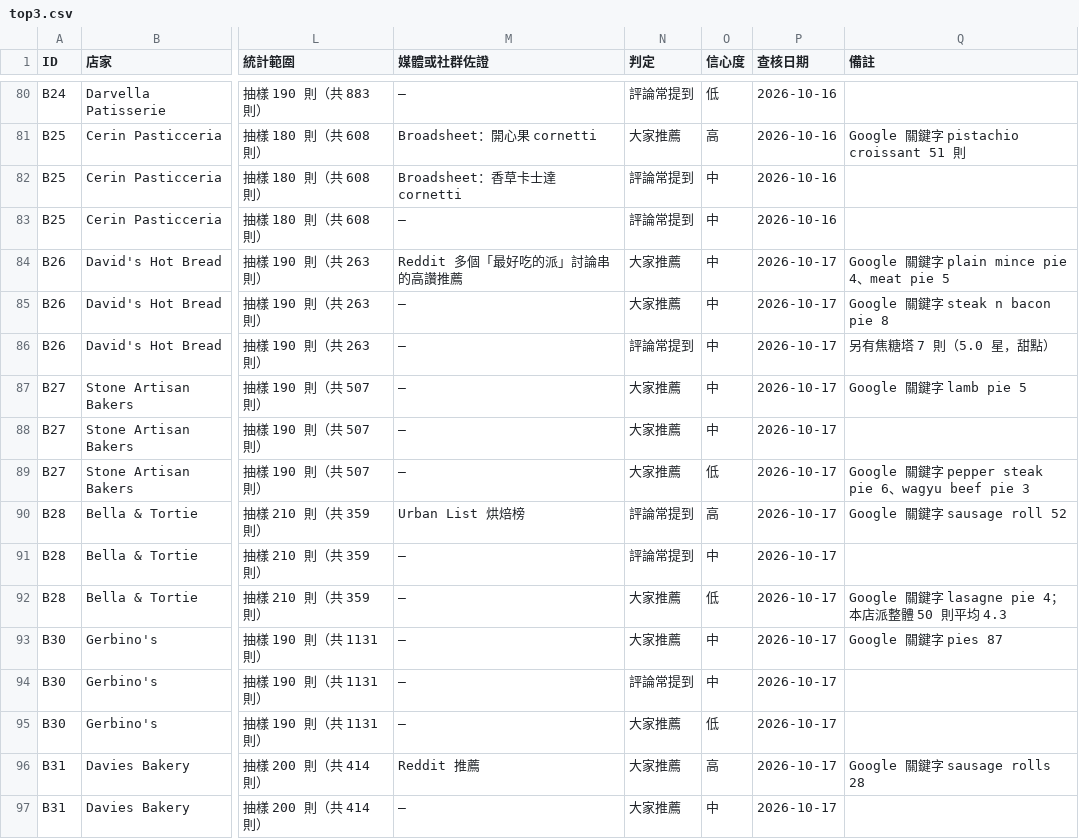
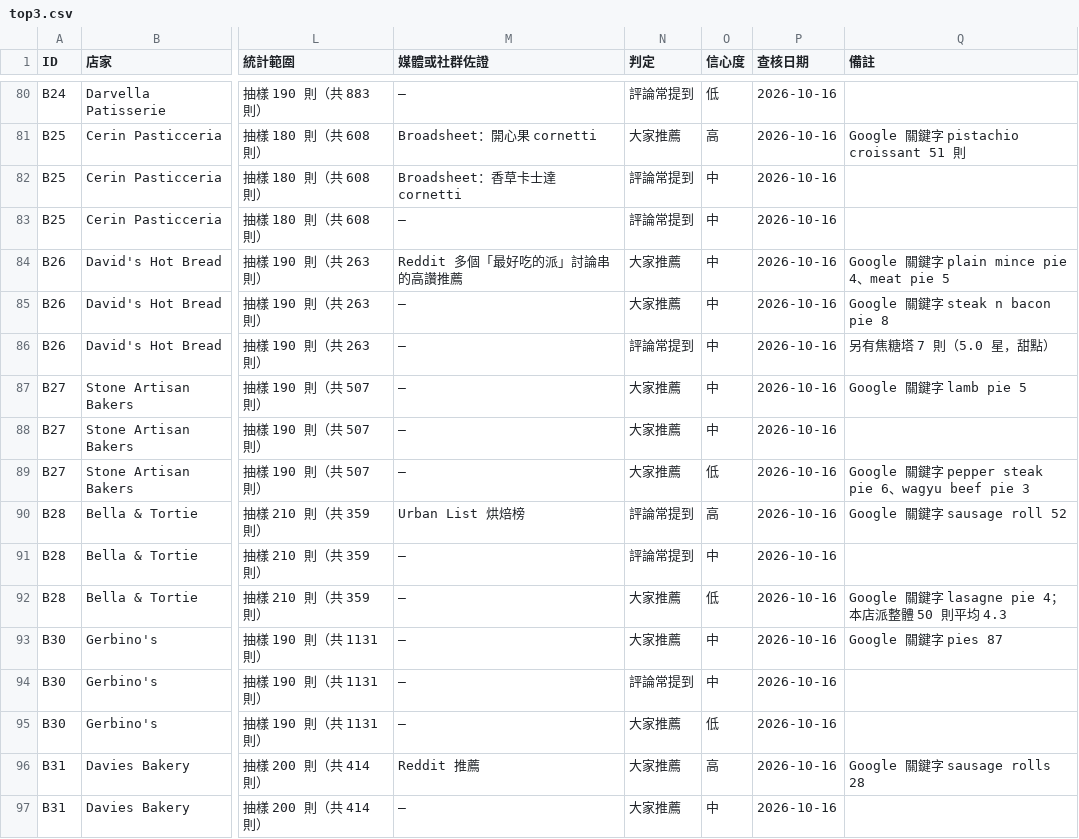
Before and after one commit to loveu8/loveu8.github.io, a CSV file: travel/australia/brisbane/bakery/top3.csv, drawn as a sheet; only a part is shown, gaps mark what is left out; the diff covers the shown part only; the diff names each change by its address in the sheet, - before the commit and + after, or states it on an @@ line.

Commit message:
docs(travel): correct bakery research date to 2026-10-16

```diff
--- a/travel/australia/brisbane/bakery/top3.csv
+++ b/travel/australia/brisbane/bakery/top3.csv
-P84:P97 (查核日期): 2026-10-17
+P84:P97 (查核日期): 2026-10-16
```
Also changed, not shown: 37 edited cells elsewhere in this file, 3 other files.
